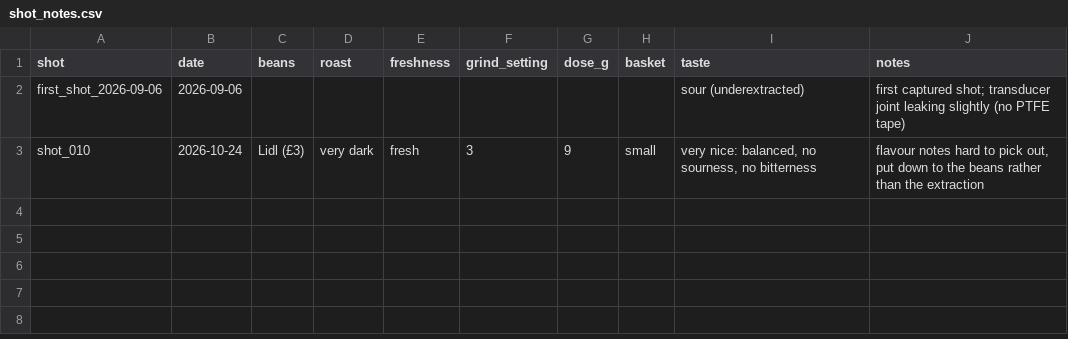
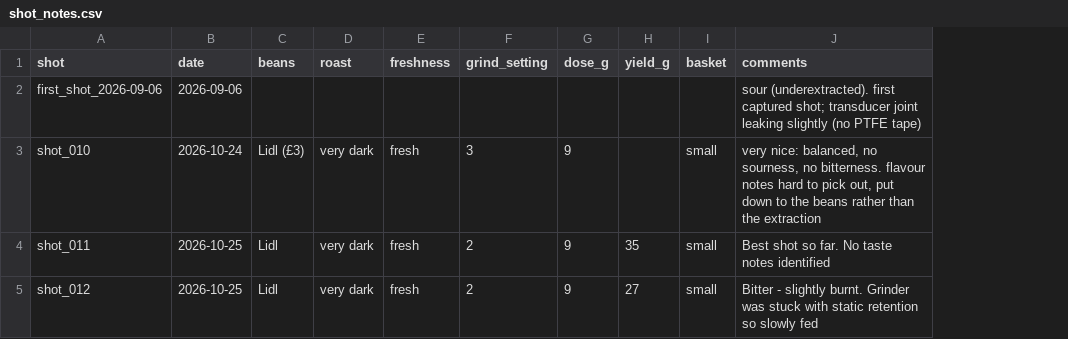
Before and after one commit to nik1031/pi-pavoni, a CSV file: analysis/data/shot_notes.csv, drawn as a sheet; removed rows and columns are numbered as before the commit, all else as after; the diff names each change by its address in the sheet, - before the commit and + after, or states it on an @@ line.

```diff
--- a/analysis/data/shot_notes.csv
+++ b/analysis/data/shot_notes.csv
+column H (yield_g), empty
-column I (taste), rows 2-3: sour (underextracted) | very nice: balanced, no sourness, no bitterness
-J1: notes
+J1: comments
-J2 (comments): first captured…
+J2 (comments): sour (underextracted). first captured…
-J3 (comments): flavour notes…
+J3 (comments): very nice: balanced, no sourness, no bitterness. flavour notes…
+row 4: shot_011 | 2026-10-25 | Lidl | very dark | fresh | 2 | 9 | 35 | small | Best shot so far. No taste notes identified
+row 5: shot_012 | 2026-10-25 | Lidl | very dark | fresh | 2 | 9 | 27 | small | Bitter - slightly burnt. Grinder was stuck with static retention so slowly fed
```
Also changed, not shown: analysis/data/first_shot_2026-09-06.csv, analysis/data/shot_010.csv, 23 other files.
